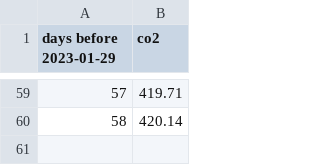
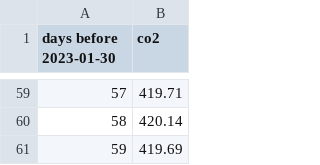
Before and after one commit to NavSous/Software-Studio-Project, a CSV file: co2.csv, drawn as a sheet; only a part is shown, gaps mark what is left out; the diff names each change by its address in the sheet, - before the commit and + after, or states it on an @@ line.

```diff
--- a/co2.csv
+++ b/co2.csv
@@ column A (days before 2023-01-30) renumbered in row 1 @@
+row 61: 59 | 419.69
```
Also changed, not shown: 4 other files.
